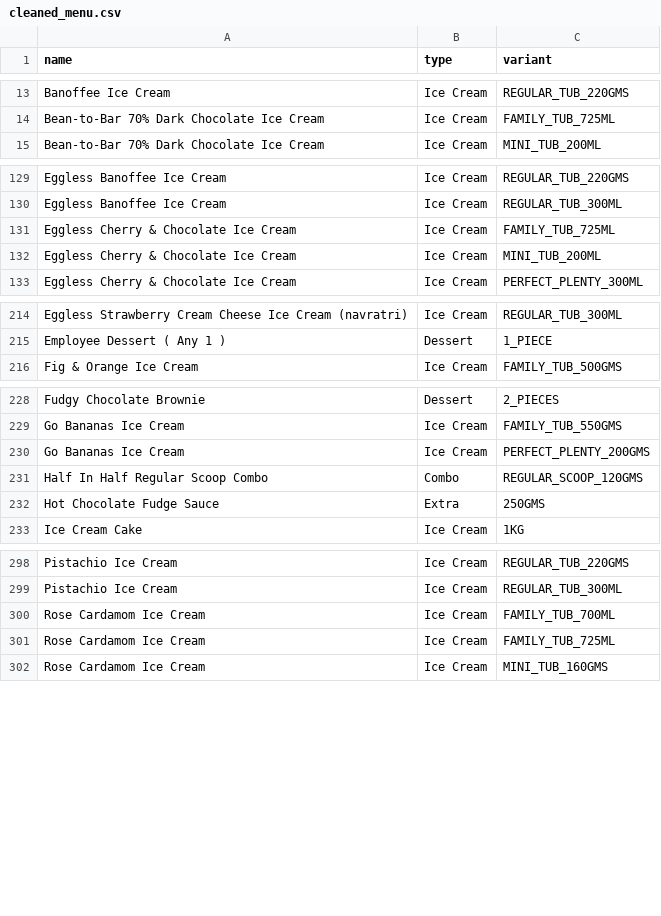
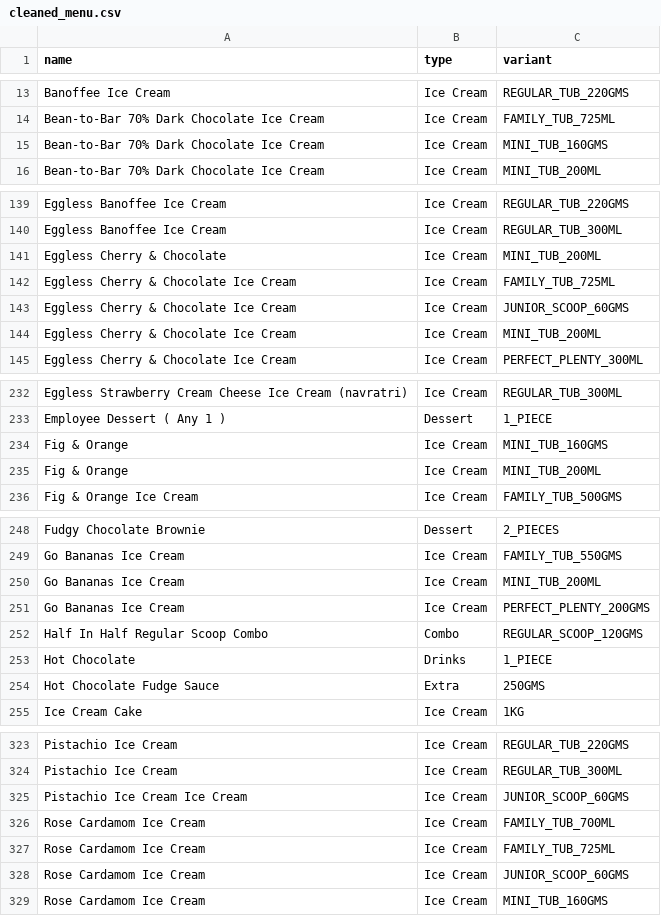
Before and after one commit to kshitij1489/dn_analytics, a CSV file: data/cleaned_menu.csv (was cleaned_menu.csv), drawn as a sheet; only a part is shown, gaps mark what is left out; the diff covers the shown part only.

```diff
--- a/cleaned_menu.csv
+++ b/data/cleaned_menu.csv
@@ -14,2 +14,3 @@ Banoffee Ice Cream,Ice Cream,REGULAR_TUB_220GMS
 Bean-to-Bar 70% Dark Chocolate Ice Cream,Ice Cream,FAMILY_TUB_725ML
+Bean-to-Bar 70% Dark Chocolate Ice Cream,Ice Cream,MINI_TUB_160GMS
 Bean-to-Bar 70% Dark Chocolate Ice Cream,Ice Cream,MINI_TUB_200ML
@@ -130,3 +140,5 @@ Eggless Banoffee Ice Cream,Ice Cream,REGULAR_TUB_220GMS
 Eggless Banoffee Ice Cream,Ice Cream,REGULAR_TUB_300ML
+Eggless Cherry & Chocolate,Ice Cream,MINI_TUB_200ML
 Eggless Cherry & Chocolate Ice Cream,Ice Cream,FAMILY_TUB_725ML
+Eggless Cherry & Chocolate Ice Cream,Ice Cream,JUNIOR_SCOOP_60GMS
 Eggless Cherry & Chocolate Ice Cream,Ice Cream,MINI_TUB_200ML
@@ -215,2 +233,4 @@ Eggless Strawberry Cream Cheese Ice Cream (navratri),Ice Cream,REGULAR_TUB_300ML
 Employee Dessert ( Any 1 ),Dessert,1_PIECE
+Fig & Orange,Ice Cream,MINI_TUB_160GMS
+Fig & Orange,Ice Cream,MINI_TUB_200ML
 Fig & Orange Ice Cream,Ice Cream,FAMILY_TUB_500GMS
@@ -229,4 +249,6 @@ Fudgy Chocolate Brownie,Dessert,2_PIECES
 Go Bananas Ice Cream,Ice Cream,FAMILY_TUB_550GMS
+Go Bananas Ice Cream,Ice Cream,MINI_TUB_200ML
 Go Bananas Ice Cream,Ice Cream,PERFECT_PLENTY_200GMS
 Half In Half Regular Scoop Combo,Combo,REGULAR_SCOOP_120GMS
+Hot Chocolate,Drinks,1_PIECE
 Hot Chocolate Fudge Sauce,Extra,250GMS
@@ -299,4 +324,6 @@ Pistachio Ice Cream,Ice Cream,REGULAR_TUB_220GMS
 Pistachio Ice Cream,Ice Cream,REGULAR_TUB_300ML
+Pistachio Ice Cream Ice Cream,Ice Cream,JUNIOR_SCOOP_60GMS
 Rose Cardamom Ice Cream,Ice Cream,FAMILY_TUB_700ML
 Rose Cardamom Ice Cream,Ice Cream,FAMILY_TUB_725ML
+Rose Cardamom Ice Cream,Ice Cream,JUNIOR_SCOOP_60GMS
 Rose Cardamom Ice Cream,Ice Cream,MINI_TUB_160GMS
```
Also changed, not shown: 18 added rows, 2 moved rows and 4 edited cells elsewhere in this file, 43 other files.
